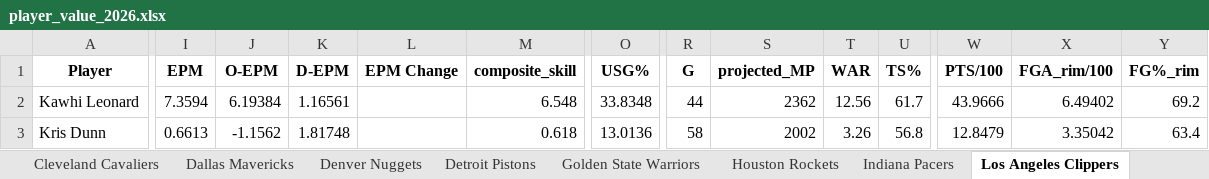
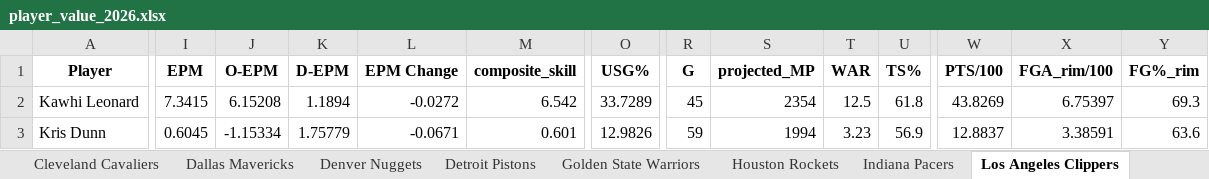
Before and after one commit to JadenDabreo/PlayerValue, an Excel workbook: PlayerValue/player_value_2026.xlsx, sheet Los Angeles Clippers, drawn as a sheet; only a part is shown, gaps mark what is left out; values as stored, in another font and other column widths than the file's, no borders; the diff covers the shown part only; the diff names each change by its address in the sheet, - before the commit and + after, or states it on an @@ line.

```diff
--- a/PlayerValue/player_value_2026.xlsx (sheet Los Angeles Clippers)
+++ b/PlayerValue/player_value_2026.xlsx (sheet Los Angeles Clippers)
-I2 (EPM): 7.3594
+I2 (EPM): 7.3415
-J2 (O-EPM): 6.19384
+J2 (O-EPM): 6.15208
-K2 (D-EPM): 1.16561
+K2 (D-EPM): 1.1894
-L2 (EPM Change): (empty)
+L2 (EPM Change): -0.0272
-M2 (composite_skill): 6.548
+M2 (composite_skill): 6.542
-O2 (USG%): 33.8348
+O2 (USG%): 33.7289
-R2 (G): 44
+R2 (G): 45
-S2 (projected_MP): 2362
+S2 (projected_MP): 2354
-T2 (WAR): 12.56
+T2 (WAR): 12.5
-U2 (TS%): 61.7
+U2 (TS%): 61.8
-W2 (PTS/100): 43.9666
+W2 (PTS/100): 43.8269
-X2 (FGA_rim/100): 6.49402
+X2 (FGA_rim/100): 6.75397
-Y2 (FG%_rim): 69.2
+Y2 (FG%_rim): 69.3
-I3 (EPM): 0.6613
+I3 (EPM): 0.6045
-J3 (O-EPM): -1.1562
+J3 (O-EPM): -1.15334
-K3 (D-EPM): 1.81748
+K3 (D-EPM): 1.75779
-L3 (EPM Change): (empty)
+L3 (EPM Change): -0.0671
-M3 (composite_skill): 0.618
+M3 (composite_skill): 0.601
-O3 (USG%): 13.0136
+O3 (USG%): 12.9826
-R3 (G): 58
+R3 (G): 59
-S3 (projected_MP): 2002
+S3 (projected_MP): 1994
-T3 (WAR): 3.26
+T3 (WAR): 3.23
-U3 (TS%): 56.8
+U3 (TS%): 56.9
-W3 (PTS/100): 12.8479
+W3 (PTS/100): 12.8837
-X3 (FGA_rim/100): 3.35042
+X3 (FGA_rim/100): 3.38591
-Y3 (FG%_rim): 63.4
+Y3 (FG%_rim): 63.6
```
Also changed, not shown: 2 added rows, 2 removed rows and 398 edited cells elsewhere in this sheet, sheet All Players (Full), sheet Value Summary, sheet New Orleans Pelicans, sheet Milwaukee Bucks, sheet Boston Celtics, sheet Atlanta Hawks, 26 more sheets, EPM_stats/epm_players_by_team_[2026].xlsx, Measurements/player_measurements_2026.xlsx, 6 other files.
